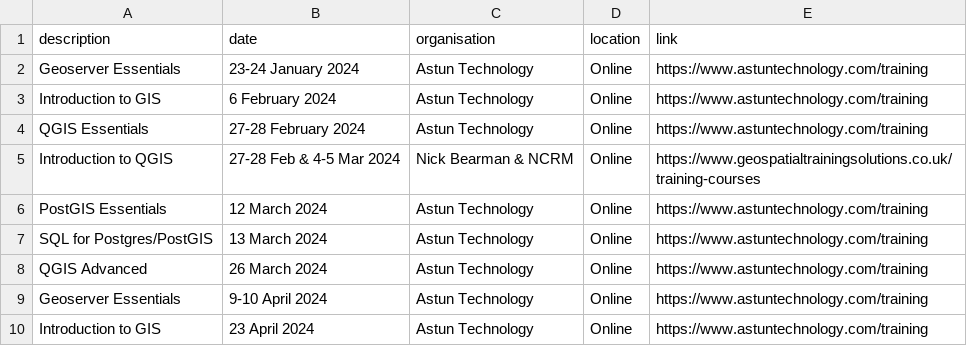
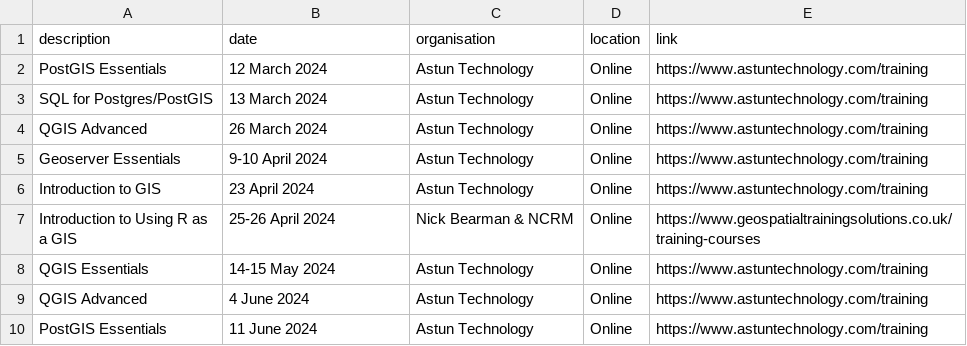
Before and after one commit to osgeouk/website, a CSV file: _data/osgeouk_training.csv, drawn as a sheet; only a part is shown; the shorter side is filled out with more unchanged rows.

Commit message:
Remove old courses from osgeouk_training.csv

```diff
--- a/_data/osgeouk_training.csv
+++ b/_data/osgeouk_training.csv
@@ -1,6 +1,2 @@
 description,date,organisation,location,link
-Geoserver Essentials, 23-24 January 2024, Astun Technology, Online, https://www.astuntechnology.com/training
-Introduction to GIS, 6 February 2024, Astun Technology, Online, https://www.astuntechnology.com/training
-QGIS Essentials, 27-28 February 2024, Astun Technology, Online, https://www.astuntechnology.com/training
-Introduction to QGIS, 27-28 Feb & 4-5 Mar 2024, Nick Bearman & NCRM, Online, https://www.geospatialtrainingsolutions.co.uk/training-courses
 PostGIS Essentials, 12 March 2024, Astun Technology, Online, https://www.astuntechnology.com/training
```
